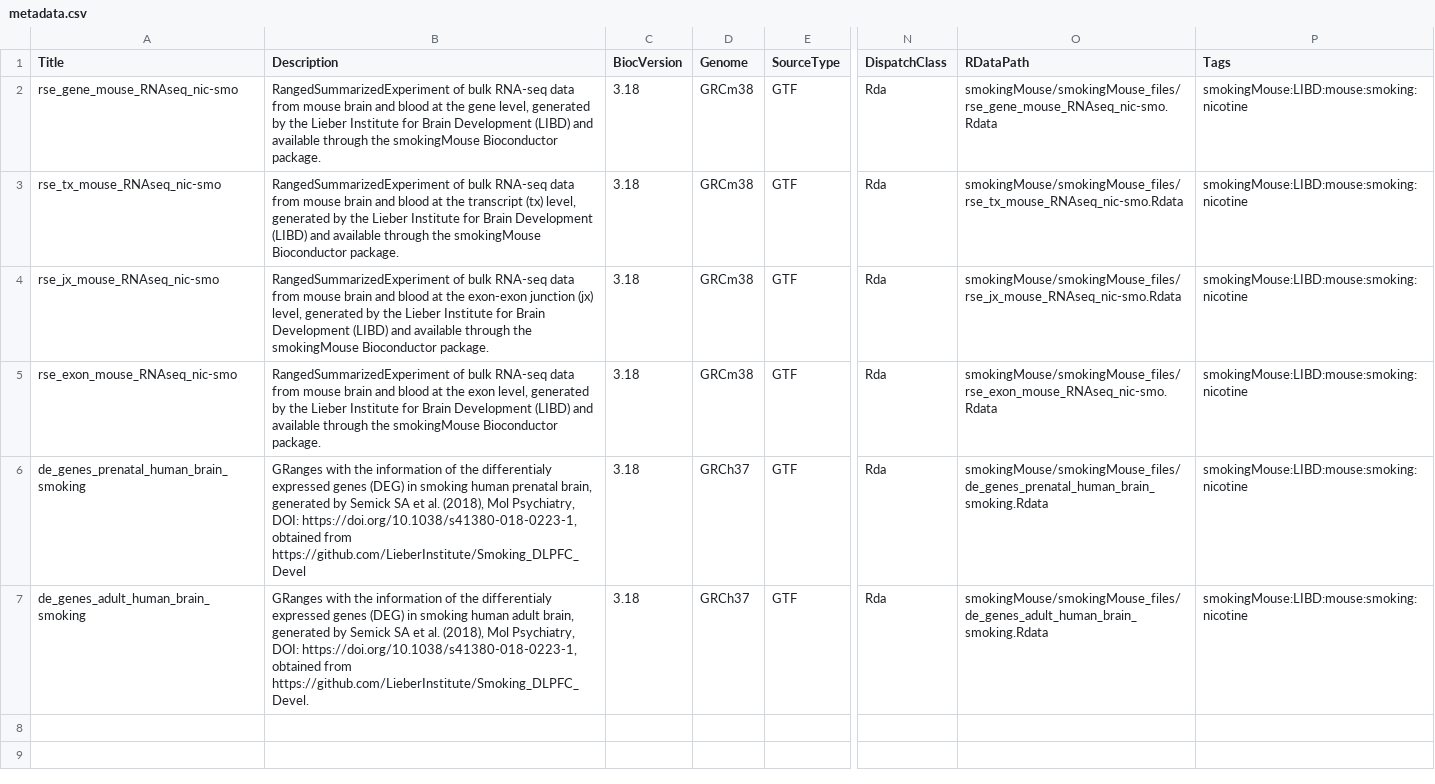
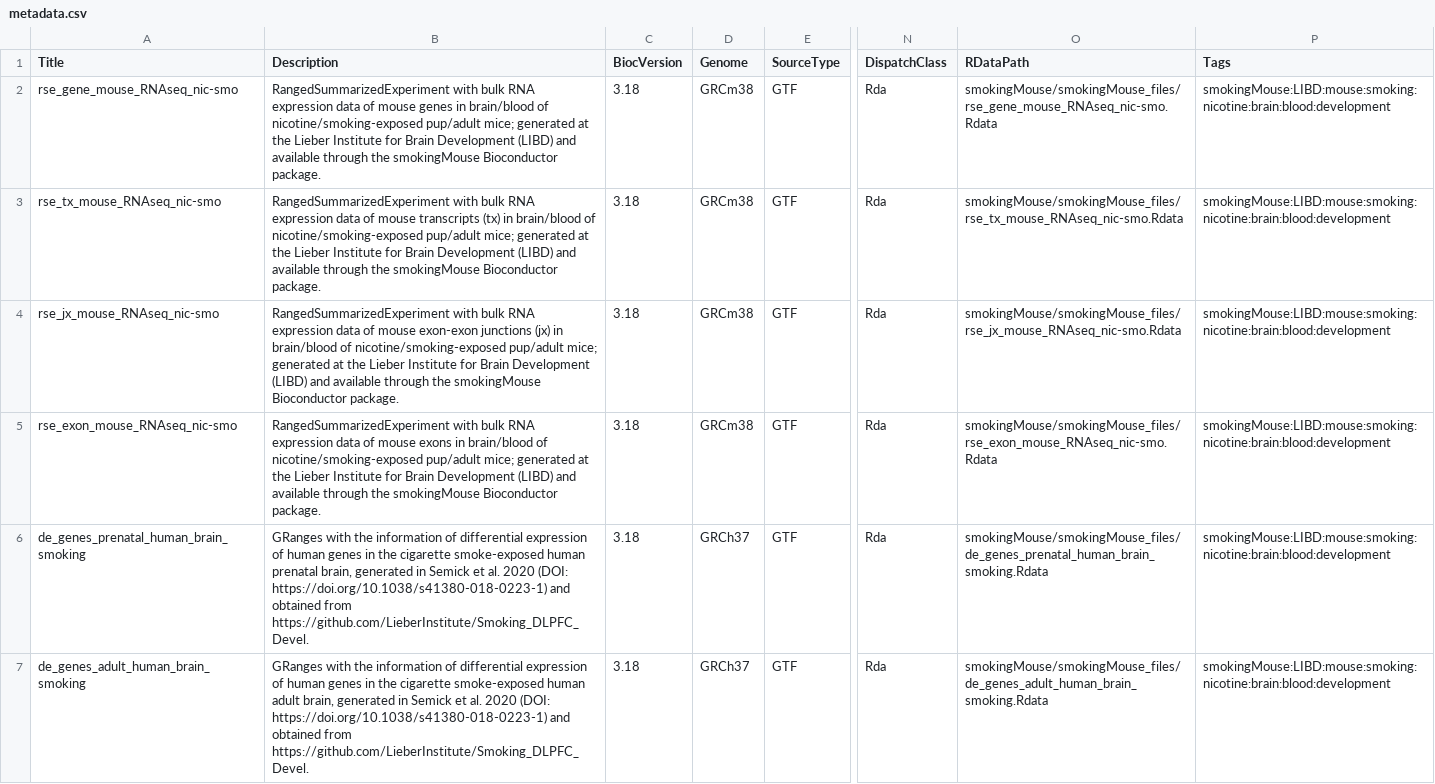
Before and after one commit to LieberInstitute/smokingMouse, a CSV file: inst/extdata/metadata.csv, drawn as a sheet; only a part is shown, gaps mark what is left out; the diff names each change by its address in the sheet, - before the commit and + after, or states it on an @@ line.

Commit message:
New metadata.csv

```diff
--- a/inst/extdata/metadata.csv
+++ b/inst/extdata/metadata.csv
-B2 (Description): RangedSummarizedExperiment of bulk RNA-seq data from mouse brain and blood at the gene level, generated by the Lieber…
+B2 (Description): RangedSummarizedExperiment with bulk RNA expression data of mouse genes in brain/blood of nicotine/smoking-exposed pup/adult mice; generated at the Lieber…
-P2:P7 (Tags): smokingMouse:LIBD:mouse:smoking:nicotine
+P2:P7 (Tags): smokingMouse:LIBD:mouse:smoking:nicotine:brain:blood:development
-B3 (Description): RangedSummarizedExperiment of bulk RNA-seq data from mouse brain and blood at the transcript (tx) level, generated by the Lieber…
+B3 (Description): RangedSummarizedExperiment with bulk RNA expression data of mouse transcripts (tx) in brain/blood of nicotine/smoking-exposed pup/adult mice; generated at the Lieber…
-B4 (Description): RangedSummarizedExperiment of bulk RNA-seq data from mouse brain and blood at the exon-exon junction (jx) level, generated by the Lieber…
+B4 (Description): RangedSummarizedExperiment with bulk RNA expression data of mouse exon-exon junctions (jx) in brain/blood of nicotine/smoking-exposed pup/adult mice; generated at the Lieber…
-B5 (Description): RangedSummarizedExperiment of bulk RNA-seq data from mouse brain and blood at the exon level, generated by the Lieber…
+B5 (Description): RangedSummarizedExperiment with bulk RNA expression data of mouse exons in brain/blood of nicotine/smoking-exposed pup/adult mice; generated at the Lieber…
-B6 (Description): …information of the differentialy expressed genes (DEG) in smoking human prenatal brain, generated by Semick SA et al. (2018), Mol Psychiatry, DOI: https://doi.org/10.1038/s41380-018-0223-1, obtained from https://github.com/LieberInstitute/Smoking_DLPFC_Devel
+B6 (Description): …information of differential expression of human genes in the cigarette smoke-exposed human prenatal brain, generated in Semick et al. 2020 (DOI: https://doi.org/10.1038/s41380-018-0223-1) and obtained from https://github.com/LieberInstitute/Smoking_DLPFC_Devel.
-B7 (Description): …information of the differentialy expressed genes (DEG) in smoking human adult brain, generated by Semick SA et al. (2018), Mol Psychiatry, DOI: https://doi.org/10.1038/s41380-018-0223-1, obtained from…
+B7 (Description): …information of differential expression of human genes in the cigarette smoke-exposed human adult brain, generated in Semick et al. 2020 (DOI: https://doi.org/10.1038/s41380-018-0223-1) and obtained from…
```
